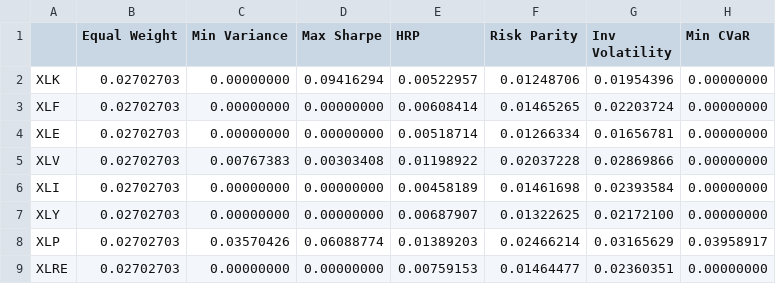
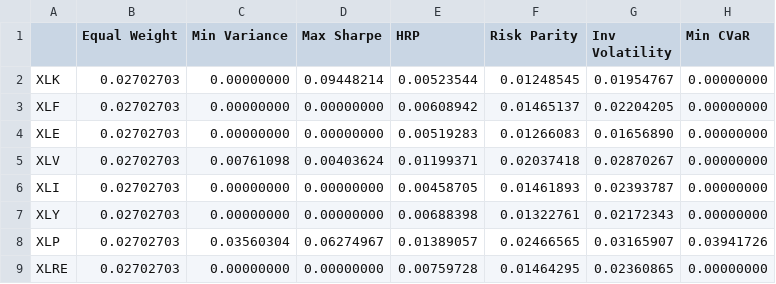
Before and after one commit to sercaanoncu/quantverse, a CSV file: data/processed/portfolio_weights_matrix.csv, drawn as a sheet; only a part is shown; the diff covers the shown part only.

```diff
--- a/data/processed/portfolio_weights_matrix.csv
+++ b/data/processed/portfolio_weights_matrix.csv
@@ -1,9 +1,9 @@
 ,Equal Weight,Min Variance,Max Sharpe,HRP,Risk Parity,Inv Volatility,Min CVaR
-XLK,0.02702703,0.00000000,0.09416294,0.00522957,0.01248706,0.01954396,0.00000000
-XLF,0.02702703,0.00000000,0.00000000,0.00608414,0.01465265,0.02203724,0.00000000
-XLE,0.02702703,0.00000000,0.00000000,0.00518714,0.01266334,0.01656781,0.00000000
-XLV,0.02702703,0.00767383,0.00303408,0.01198922,0.02037228,0.02869866,0.00000000
-XLI,0.02702703,0.00000000,0.00000000,0.00458189,0.01461698,0.02393584,0.00000000
-XLY,0.02702703,0.00000000,0.00000000,0.00687907,0.01322625,0.02172100,0.00000000
-XLP,0.02702703,0.03570426,0.06088774,0.01389203,0.02466214,0.03165629,0.03958917
-XLRE,0.02702703,0.00000000,0.00000000,0.00759153,0.01464477,0.02360351,0.00000000
+XLK,0.02702703,0.00000000,0.09448214,0.00523544,0.01248545,0.01954767,0.00000000
+XLF,0.02702703,0.00000000,0.00000000,0.00608942,0.01465137,0.02204205,0.00000000
+XLE,0.02702703,0.00000000,0.00000000,0.00519283,0.01266083,0.01656890,0.00000000
+XLV,0.02702703,0.00761098,0.00403624,0.01199371,0.02037418,0.02870267,0.00000000
+XLI,0.02702703,0.00000000,0.00000000,0.00458705,0.01461893,0.02393787,0.00000000
+XLY,0.02702703,0.00000000,0.00000000,0.00688398,0.01322761,0.02172343,0.00000000
+XLP,0.02702703,0.03560304,0.06274967,0.01389057,0.02466565,0.03165907,0.03941726
+XLRE,0.02702703,0.00000000,0.00000000,0.00759728,0.01464295,0.02360865,0.00000000
```
Also changed, not shown: 106 edited cells elsewhere in this file, data/processed/data_quality_report.csv, data/processed/ml_downside_risk_feature_importance.csv, 42 other files.
